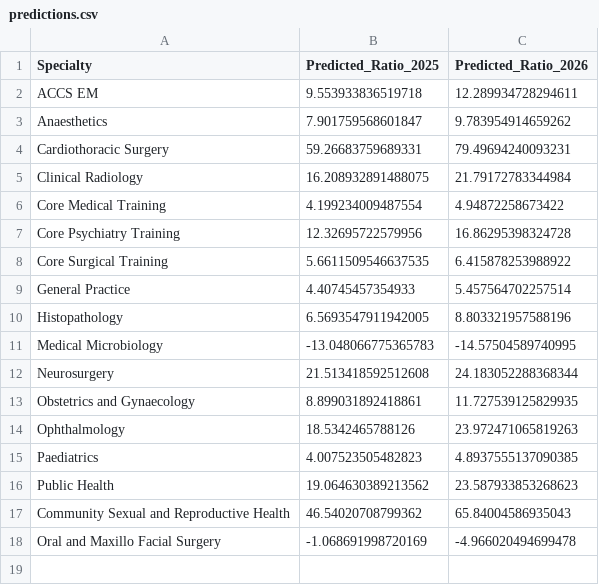
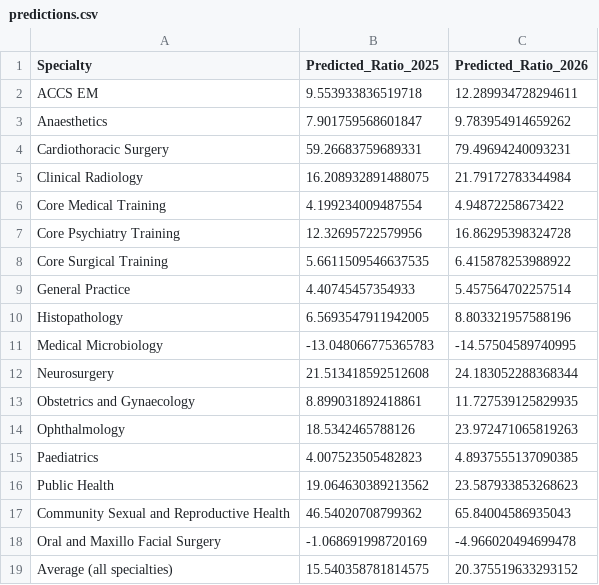
Before and after one commit to tbris1/competitionratios, a CSV file: predictions.csv, drawn as a sheet; the diff names each change by its address in the sheet, - before the commit and + after, or states it on an @@ line.

```diff
--- a/predictions.csv
+++ b/predictions.csv
+row 19: Average (all specialties) | 15.540358781814575 | 20.375519633293152
```
Also changed, not shown: 2 other files.
